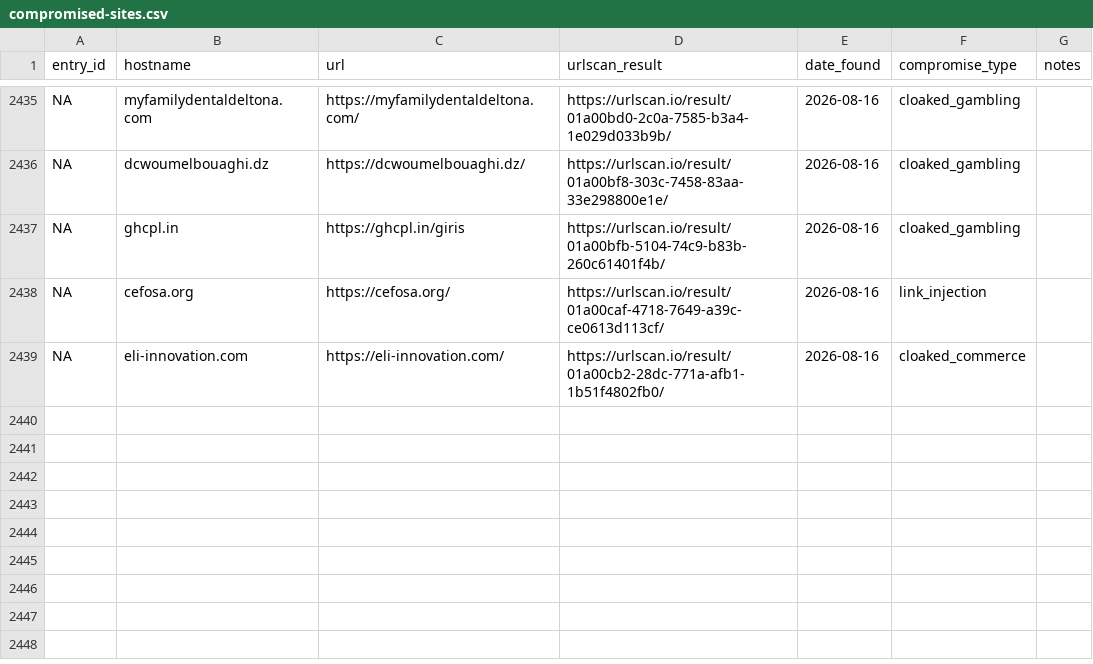
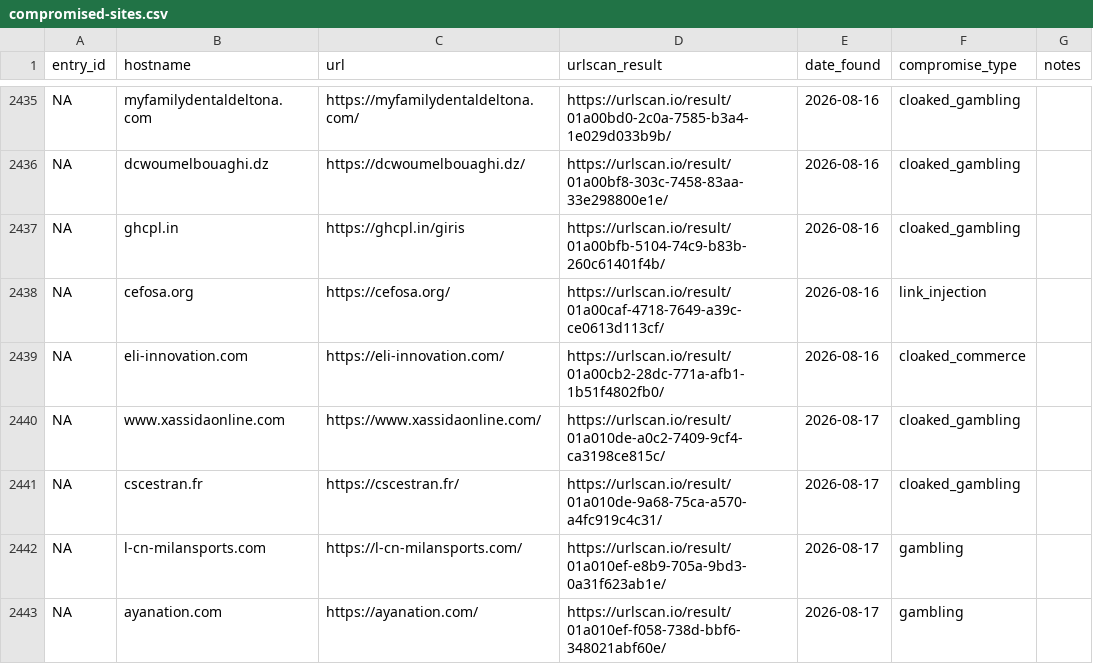
Before and after one commit to battlingamazons/compromised-sites-tracker, a CSV file: compromised-sites.csv, drawn as a sheet; only a part is shown, gaps mark what is left out.

Commit message:
Update compromised-sites.csv

```diff
--- a/compromised-sites.csv
+++ b/compromised-sites.csv
@@ -2439 +2439,5 @@ NA, cefosa.org, https://cefosa.org/, https://urlscan.io/result/01a00caf-4718-764
 NA, eli-innovation.com, https://eli-innovation.com/, https://urlscan.io/result/01a00cb2-28dc-771a-afb1-1b51f4802fb0/, 2026-08-16, cloaked_commerce, ""
+NA, www.xassidaonline.com, https://www.xassidaonline.com/, https://urlscan.io/result/01a010de-a0c2-7409-9cf4-ca3198ce815c/, 2026-08-17, cloaked_gambling, ""
+NA, cscestran.fr, https://cscestran.fr/, https://urlscan.io/result/01a010de-9a68-75ca-a570-a4fc919c4c31/, 2026-08-17, cloaked_gambling, ""
+NA, l-cn-milansports.com, https://l-cn-milansports.com/, https://urlscan.io/result/01a010ef-e8b9-705a-9bd3-0a31f623ab1e/, 2026-08-17, gambling, ""
+NA, ayanation.com, https://ayanation.com/, https://urlscan.io/result/01a010ef-f058-738d-bbf6-348021abf60e/, 2026-08-17, gambling, ""
```
